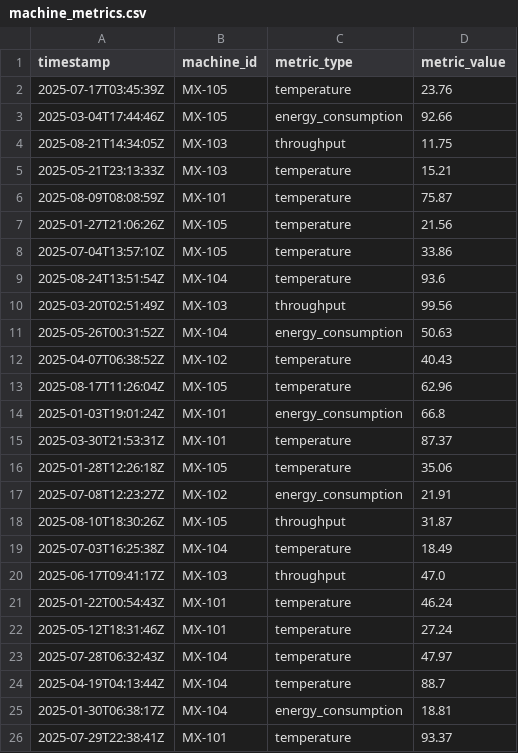
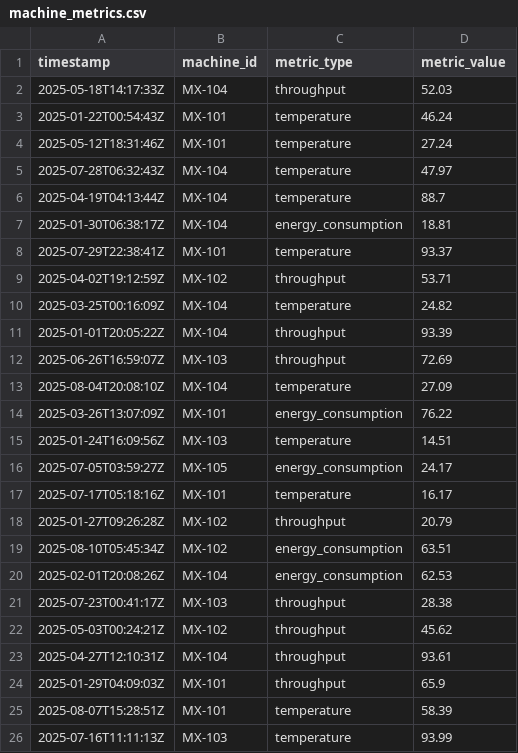
Before and after one commit to eavarady/momac-sdm-dashboard, a CSV file: data/machine_metrics.csv, drawn as a sheet; only a part is shown; the shorter side is filled out with more unchanged rows; the diff covers the shown part only.

```diff
--- a/data/machine_metrics.csv
+++ b/data/machine_metrics.csv
@@ -1,21 +1,3 @@
 timestamp,machine_id,metric_type,metric_value
-2025-07-17T03:45:39Z,MX-105,temperature,23.76
-2025-03-04T17:44:46Z,MX-105,energy_consumption,92.66
-2025-08-21T14:34:05Z,MX-103,throughput,11.75
-2025-05-21T23:13:33Z,MX-103,temperature,15.21
-2025-08-09T08:08:59Z,MX-101,temperature,75.87
-2025-01-27T21:06:26Z,MX-105,temperature,21.56
-2025-07-04T13:57:10Z,MX-105,temperature,33.86
-2025-08-24T13:51:54Z,MX-104,temperature,93.6
-2025-03-20T02:51:49Z,MX-103,throughput,99.56
-2025-05-26T00:31:52Z,MX-104,energy_consumption,50.63
-2025-04-07T06:38:52Z,MX-102,temperature,40.43
-2025-08-17T11:26:04Z,MX-105,temperature,62.96
-2025-01-03T19:01:24Z,MX-101,energy_consumption,66.8
-2025-03-30T21:53:31Z,MX-101,temperature,87.37
-2025-01-28T12:26:18Z,MX-105,temperature,35.06
-2025-07-08T12:23:27Z,MX-102,energy_consumption,21.91
-2025-08-10T18:30:26Z,MX-105,throughput,31.87
-2025-07-03T16:25:38Z,MX-104,temperature,18.49
-2025-06-17T09:41:17Z,MX-103,throughput,47.0
+2025-05-18T14:17:33Z,MX-104,throughput,52.03
 2025-01-22T00:54:43Z,MX-101,temperature,46.24
```
Also changed, not shown: 18 added rows elsewhere in this file, data/production_log.csv, data/quality_checks.csv, 2 other files.
